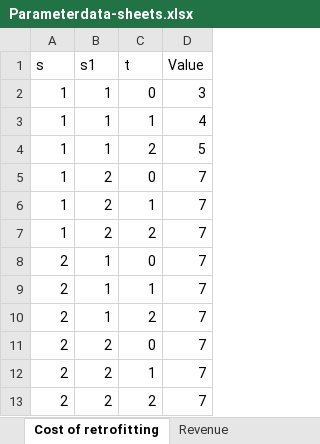
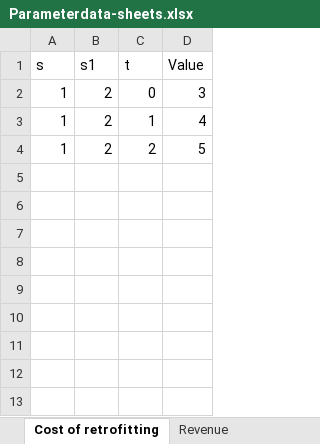
Before and after one commit to camillalie/masteroppgave, an Excel workbook: data_generation/Parameterdata-sheets.xlsx, sheet Cost of retrofitting, drawn as a sheet; values as stored, in another font and other column widths than the file's, no borders; the diff names each change by its address in the sheet, - before the commit and + after, or states it on an @@ line.

```diff
--- a/data_generation/Parameterdata-sheets.xlsx (sheet Cost of retrofitting)
+++ b/data_generation/Parameterdata-sheets.xlsx (sheet Cost of retrofitting)
-B2:B4 (s1): 1
+B2:B4 (s1): 2
-row 5: 1 | 2 | 0 | 7
-row 6: 1 | 2 | 1 | 7
-row 7: 1 | 2 | 2 | 7
-row 8: 2 | 1 | 0 | 7
-row 9: 2 | 1 | 1 | 7
-row 10: 2 | 1 | 2 | 7
-row 11: 2 | 2 | 0 | 7
-row 12: 2 | 2 | 1 | 7
-row 13: 2 | 2 | 2 | 7
```
Also changed, not shown: sheet Revenue, sheet Cost of fuel 2, sheet Emissions, sheet Cost of newbuilding, sheet Cost of fuel 1, sheet Initial fleet, 3 other files.
